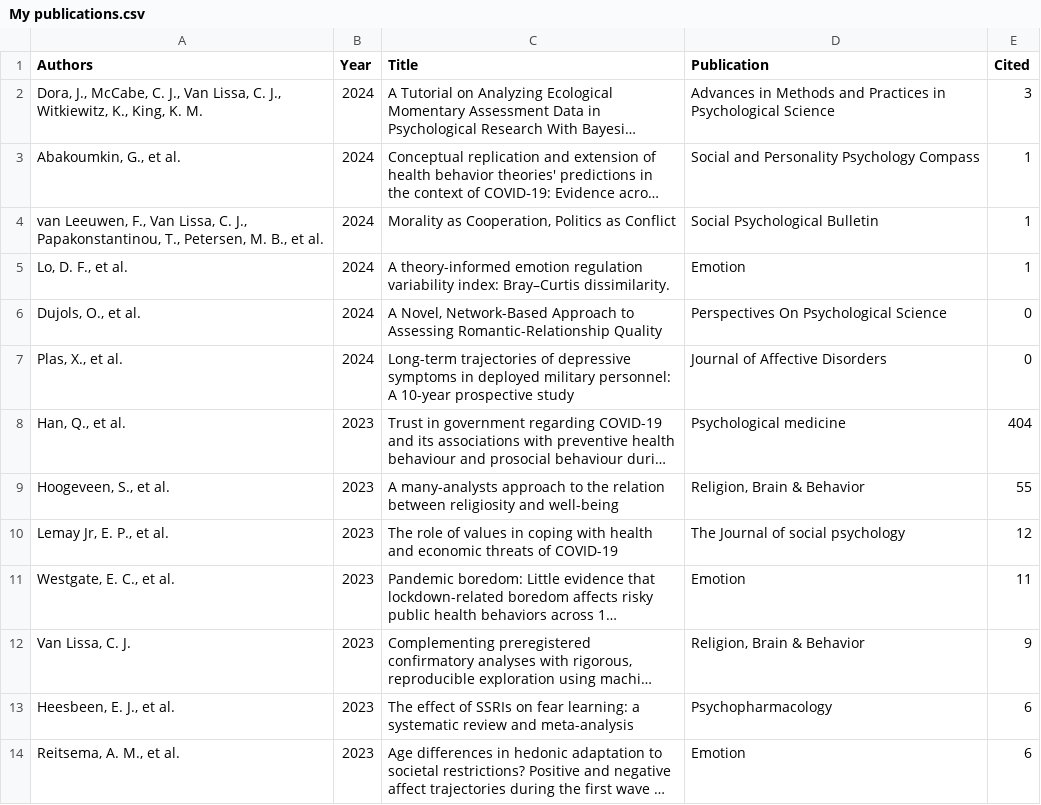
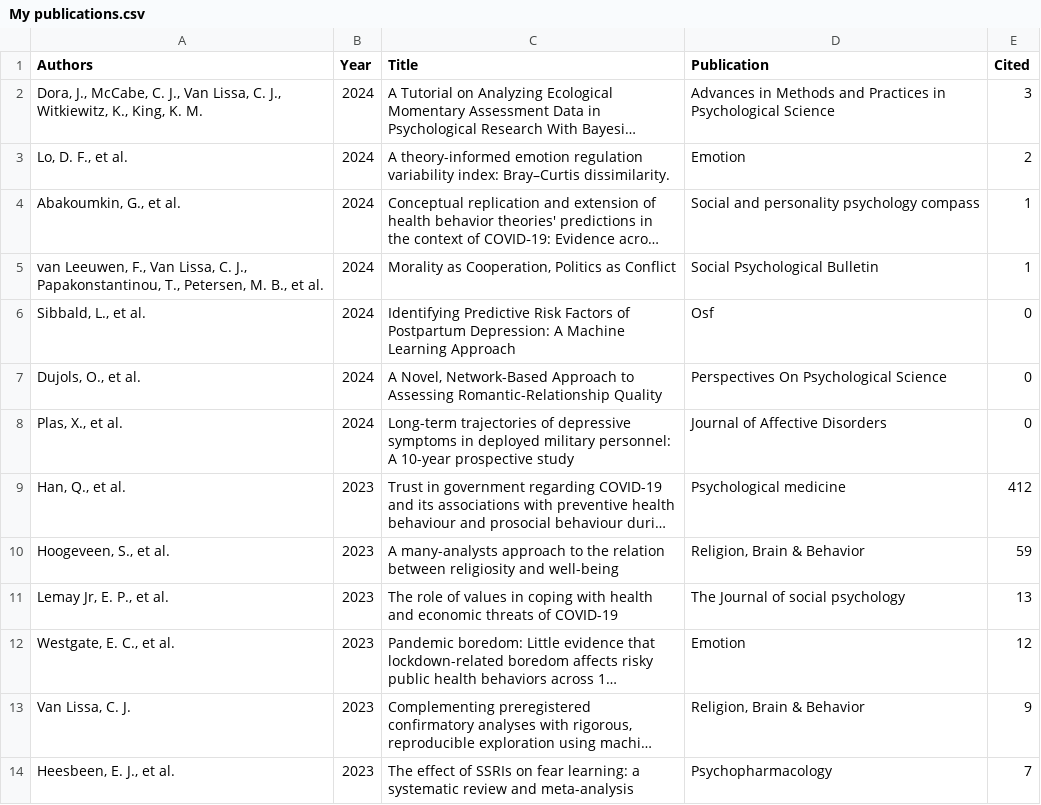
Before and after one commit to cjvanlissa/resume, a CSV file: My publications.csv, drawn as a sheet; only a part is shown; the shorter side is filled out with more unchanged rows; long unchanged cells end in …; removed rows and columns are numbered as before the commit, all else as after; the diff covers the shown part only; the diff names each change by its address in the sheet, - before the commit and + after, or states it on an @@ line.

```diff
--- a/My publications.csv
+++ b/My publications.csv
+row 3: Lo, D. F., et al. | 2024 | A theory-informed emotion regulation variability index: Bray–Curtis dissimilarity. | Emotion | 2
-D4 (Publication): Social and Personality Psychology Compass
+D4 (Publication): Social and personality psychology compass
-row 5: Lo, D. F., et al. | 2024 | A theory-informed emotion regulation variability index: Bray–Curtis dissimilarity. | Emotion | 1
+row 6: Sibbald, L., et al. | 2024 | Identifying Predictive Risk Factors of Postpartum Depression: A Machine Learning Approach | Osf | 0
-E9 (Cited): 404
+E9 (Cited): 412
-E10 (Cited): 55
+E10 (Cited): 59
-E11 (Cited): 12
+E11 (Cited): 13
-E12 (Cited): 11
+E12 (Cited): 12
-E14 (Cited): 6
+E14 (Cited): 7
```
Also changed, not shown: 7 added rows, 8 removed rows and 39 edited cells elsewhere in this file, R-packages.csv, 4 other files.
